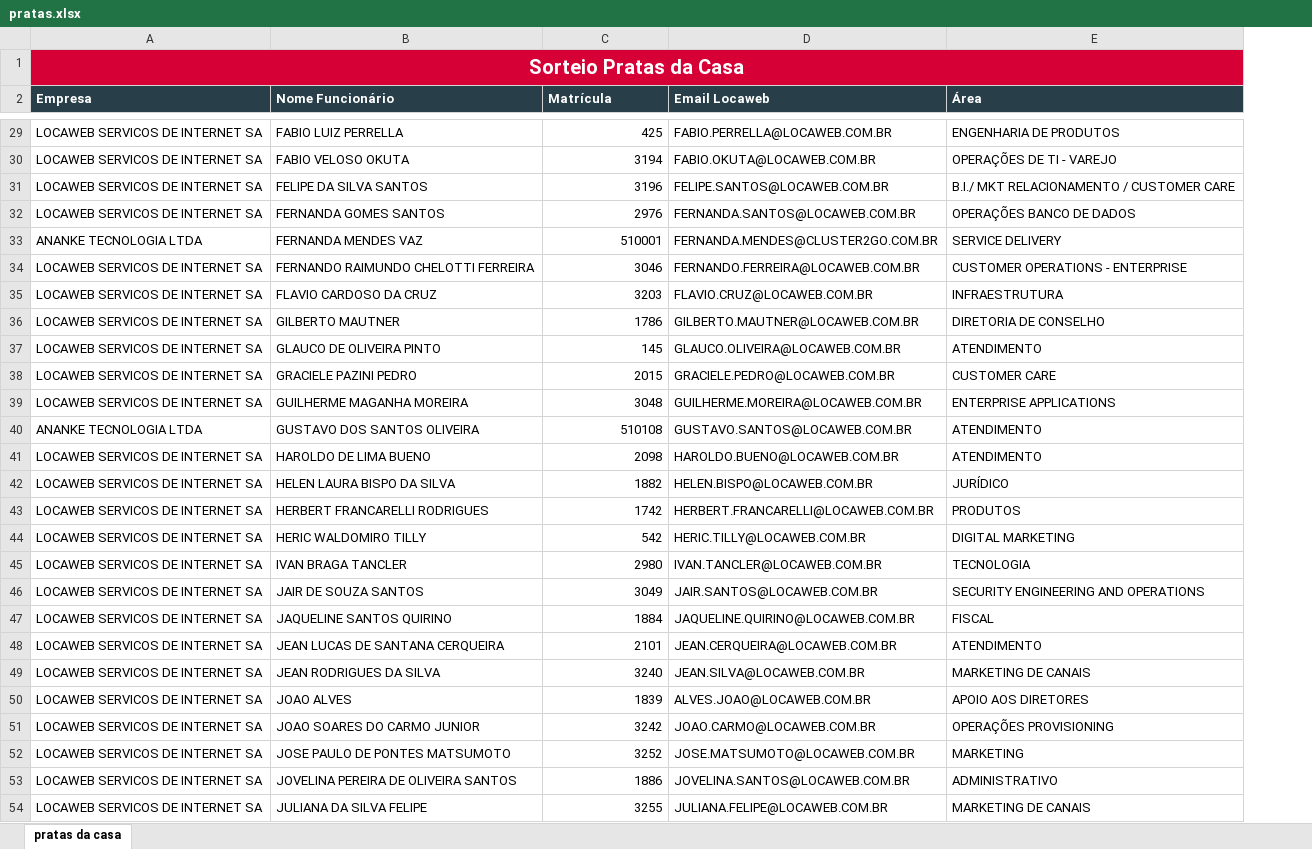
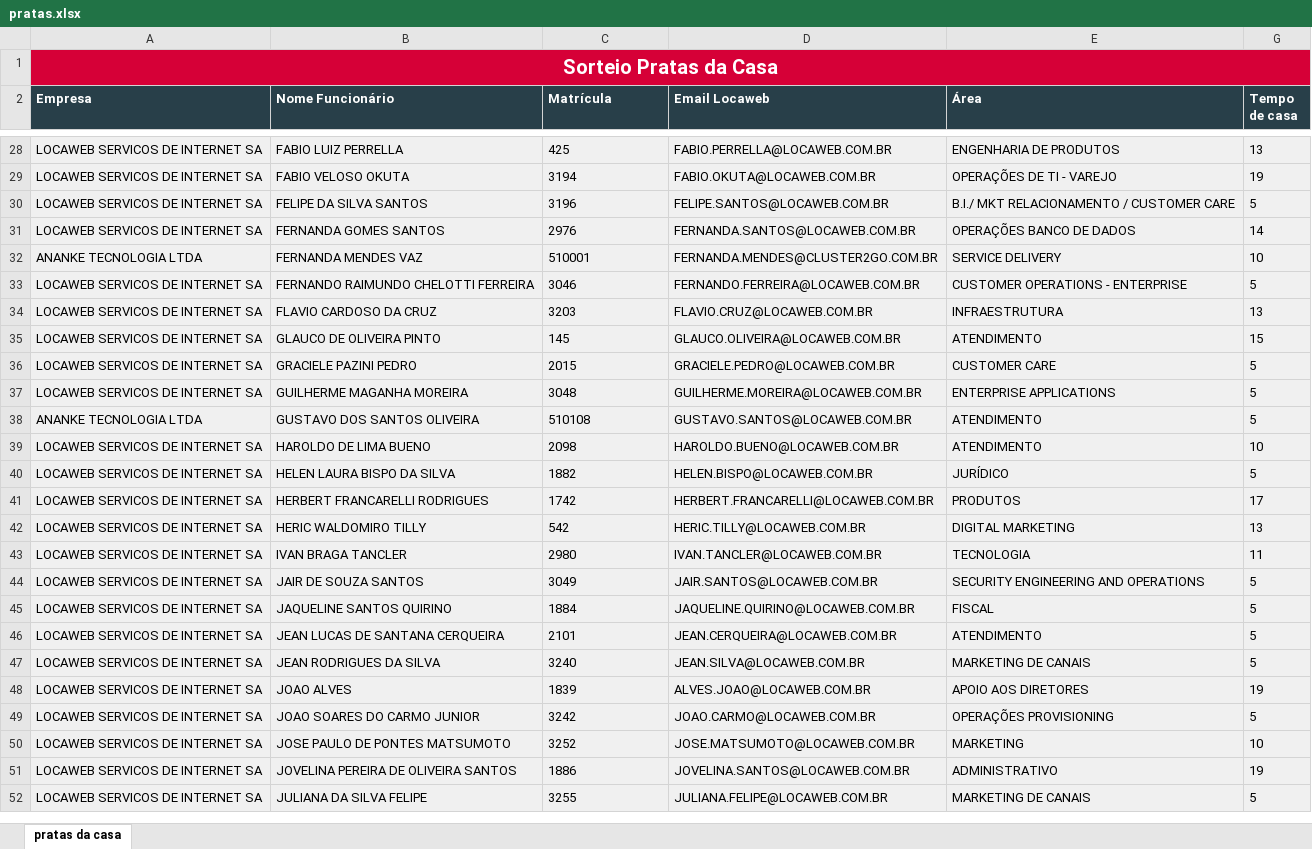
Before and after one commit to r-a-f-a/locaweb-sorteio, an Excel workbook: sync/xlsx/pratas.xlsx, sheet pratas da casa, drawn as a sheet; only a part is shown, gaps mark what is left out; values as stored, in another font and other column widths than the file's, no borders; charts and pictures not drawn; removed rows and columns are numbered as before the commit, all else as after; the diff covers the shown part only; the diff names each change by its address in the sheet, - before the commit and + after, or states it on an @@ line.

```diff
--- a/sync/xlsx/pratas.xlsx (sheet pratas da casa)
+++ b/sync/xlsx/pratas.xlsx (sheet pratas da casa)
+column G (Tempo de casa), rows 28-52: 13 | 19 | 5 | 14 | 10 | 5 | 13 | 15 | 5 | 5 | 5 | 10 | 5 | 17 | 13 | 11 | 5 | 5 | 5 | 5 | 19 | 5 | 10 | 19 | 5
-B1:E1 fill: none
+B1:E1 fill: #D60037
-A28:E34 fill: none
+A28:E34 fill: #F0F0F0
-C28:C34 alignment: right
+C28:C34 alignment: left
-row 36: LOCAWEB SERVICOS DE INTERNET SA | GILBERTO MAUTNER | 1786 | GILBERTO.MAUTNER@LOCAWEB.COM.BR | DIRETORIA DE CONSELHO
-A35:E52 fill: none
+A35:E52 fill: #F0F0F0
-C35:C52 alignment: right
+C35:C52 alignment: left
```
Also changed, not shown: 3 removed rows and cell formats elsewhere in this sheet, hidden cells, charts or pictures, sync/xlsx/conexao.xlsx, sync/xlsx/valeu.xlsx, 27 other files.
